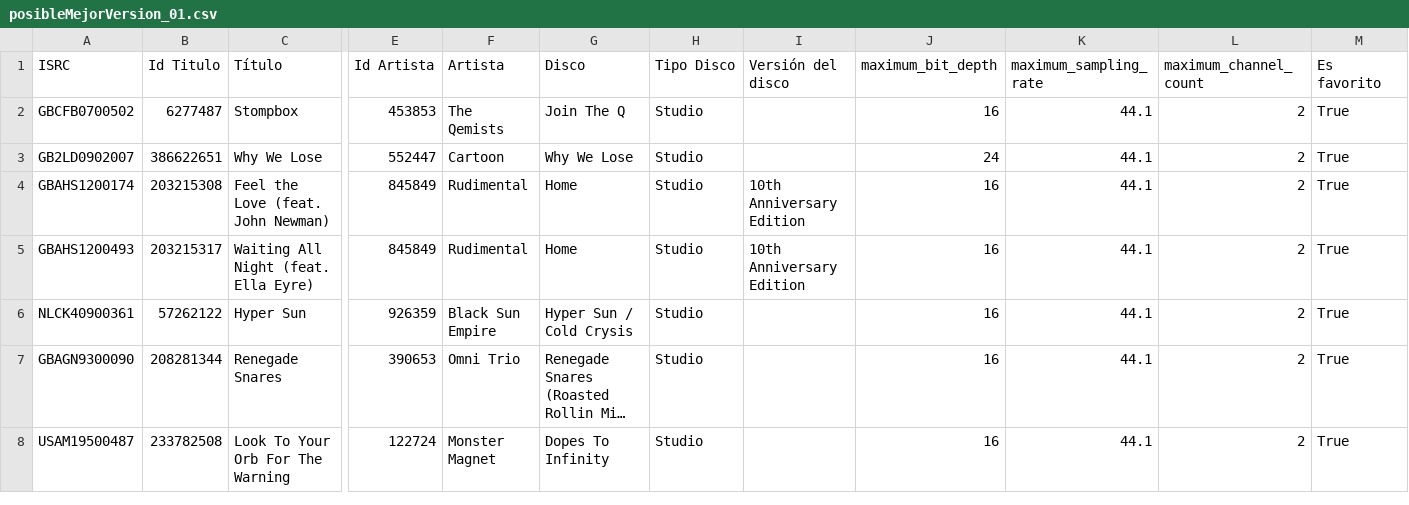
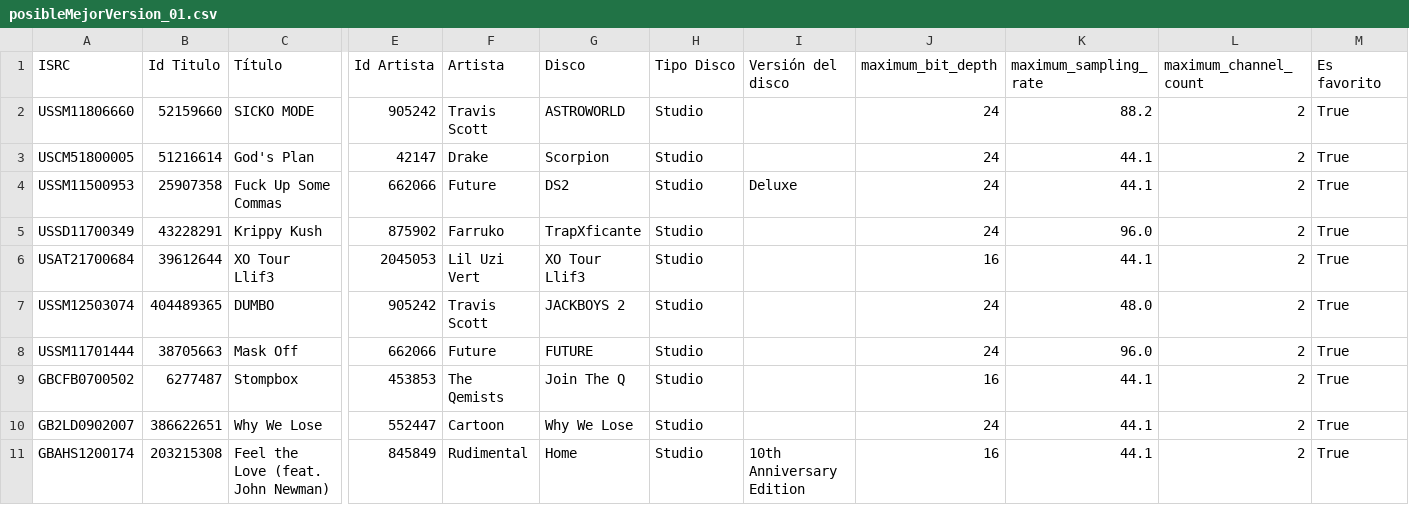
Before and after one commit to robertofcfm/music-taxonomy, a CSV file: reports/posibleMejorVersion_01.csv, drawn as a sheet; only a part is shown, gaps mark what is left out; the shorter side is filled out with more unchanged rows; long unchanged cells end in …; rows hold the shown columns only; the diff names each change by its address in the sheet, - before the commit and + after, or states it on an @@ line.

Commit message:
trap

```diff
--- a/reports/posibleMejorVersion_01.csv
+++ b/reports/posibleMejorVersion_01.csv
+row 2: USSM11806660 | 52159660 | SICKO MODE | 905242 | Travis Scott | ASTROWORLD | Studio |  | 24 | 88.2 | 2 | True
+row 3: USCM51800005 | 51216614 | God's Plan | 42147 | Drake | Scorpion | Studio |  | 24 | 44.1 | 2 | True
+row 4: USSM11500953 | 25907358 | Fuck Up Some Commas | 662066 | Future | DS2 | Studio | Deluxe | 24 | 44.1 | 2 | True
+row 5: USSD11700349 | 43228291 | Krippy Kush | 875902 | Farruko | TrapXficante | Studio |  | 24 | 96.0 | 2 | True
+row 6: USAT21700684 | 39612644 | XO Tour Llif3 | 2045053 | Lil Uzi Vert | XO Tour Llif3 | Studio |  | 16 | 44.1 | 2 | True
+row 7: USSM12503074 | 404489365 | DUMBO | 905242 | Travis Scott | JACKBOYS 2 | Studio |  | 24 | 48.0 | 2 | True
+row 8: USSM11701444 | 38705663 | Mask Off | 662066 | Future | FUTURE | Studio |  | 24 | 96.0 | 2 | True
```
Also changed, not shown: catalog/cancionesConGenero.csv, catalog/favorites_qobuz.csv, 6 other files.
